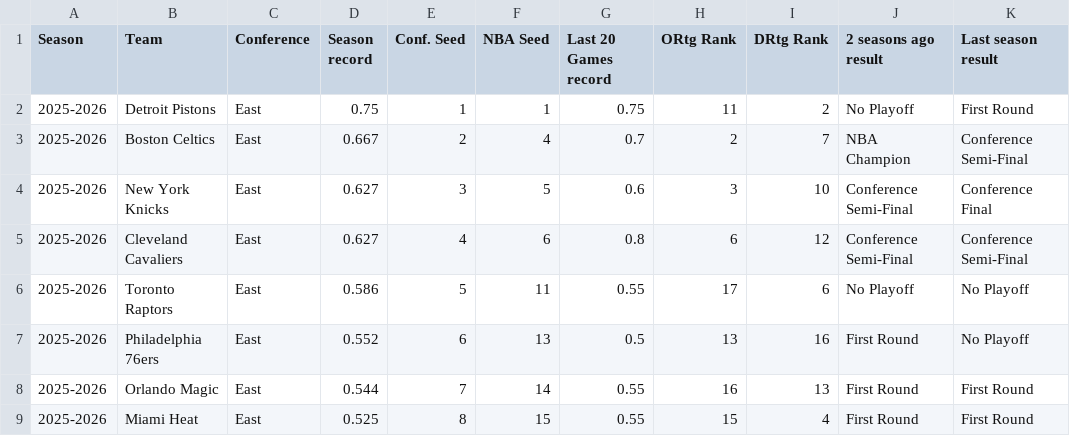
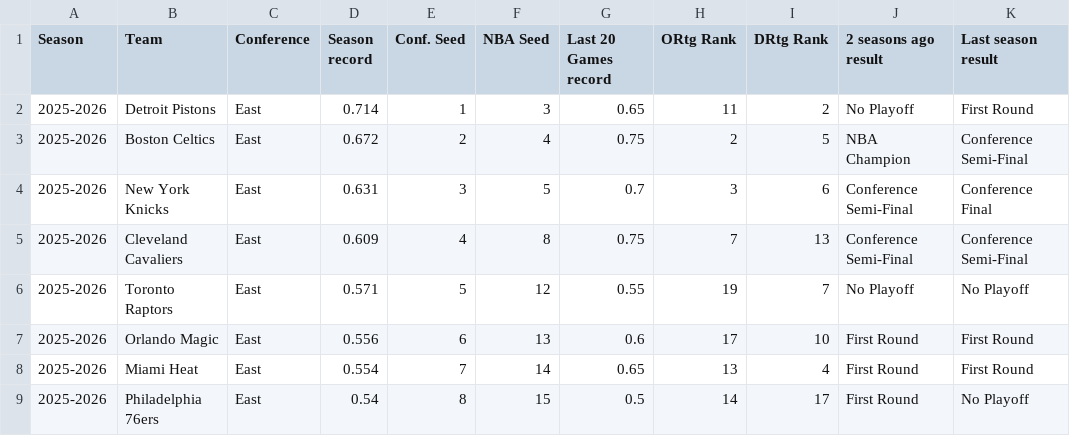
Before and after one commit to rscadrien/NBA_Playoff, a CSV file: Data/Current_NBA_Season.csv, drawn as a sheet; only a part is shown; the diff covers the shown part only.

Commit message:
Update data for current season

```diff
--- a/Data/Current_NBA_Season.csv
+++ b/Data/Current_NBA_Season.csv
@@ -1,9 +1,9 @@
 Season,Team,Conference,Season record,Conf. Seed,NBA Seed,Last 20 Games record,ORtg Rank,DRtg Rank,2 seasons ago result,Last season result
-2025-2026,Detroit Pistons,East,0.75,1,1,0.75,11,2,No Playoff,First Round
-2025-2026,Boston Celtics,East,0.667,2,4,0.7,2,7,NBA Champion,Conference Semi-Final
-2025-2026,New York Knicks,East,0.627,3,5,0.6,3,10,Conference Semi-Final,Conference Final
-2025-2026,Cleveland Cavaliers,East,0.627,4,6,0.8,6,12,Conference Semi-Final,Conference Semi-Final
-2025-2026,Toronto Raptors,East,0.586,5,11,0.55,17,6,No Playoff,No Playoff
-2025-2026,Philadelphia 76ers,East,0.552,6,13,0.5,13,16,First Round,No Playoff
-2025-2026,Orlando Magic,East,0.544,7,14,0.55,16,13,First Round,First Round
-2025-2026,Miami Heat,East,0.525,8,15,0.55,15,4,First Round,First Round
+2025-2026,Detroit Pistons,East,0.714,1,3,0.65,11,2,No Playoff,First Round
+2025-2026,Boston Celtics,East,0.672,2,4,0.75,2,5,NBA Champion,Conference Semi-Final
+2025-2026,New York Knicks,East,0.631,3,5,0.7,3,6,Conference Semi-Final,Conference Final
+2025-2026,Cleveland Cavaliers,East,0.609,4,8,0.75,7,13,Conference Semi-Final,Conference Semi-Final
+2025-2026,Toronto Raptors,East,0.571,5,12,0.55,19,7,No Playoff,No Playoff
+2025-2026,Orlando Magic,East,0.556,6,13,0.6,17,10,First Round,First Round
+2025-2026,Miami Heat,East,0.554,7,14,0.65,13,4,First Round,First Round
+2025-2026,Philadelphia 76ers,East,0.54,8,15,0.5,14,17,First Round,No Playoff
```
Also changed, not shown: 4 added rows, 3 removed rows and 38 edited cells elsewhere in this file, 3 other files.
